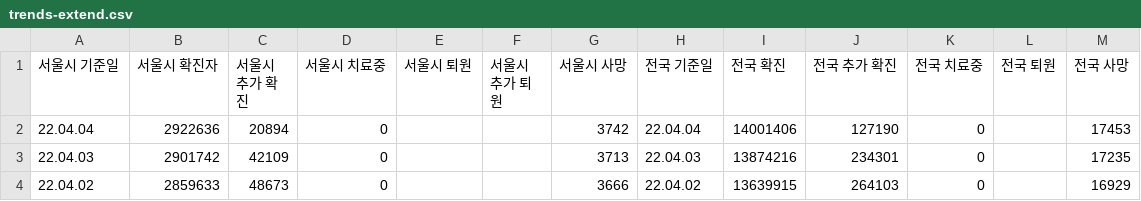
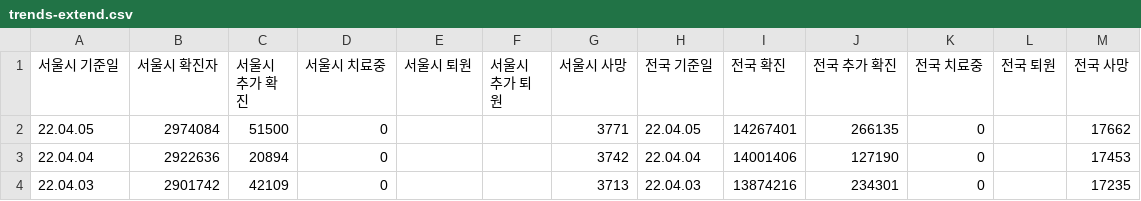
Before and after one commit to cozytk/covid_dashboard, a CSV file: data/trends-extend.csv, drawn as a sheet; only a part is shown; the shorter side is filled out with more unchanged rows.

Commit message:
cicd(csv): latest

```diff
--- a/data/trends-extend.csv
+++ b/data/trends-extend.csv
@@ -1,2 +1,3 @@
 서울시 기준일,서울시 확진자,서울시 추가 확진,서울시 치료중,서울시 퇴원,서울시 추가 퇴원,서울시 사망,전국 기준일,전국 확진,전국 추가 확진,전국 치료중,전국 퇴원,전국 사망
+22.04.05,2974084,51500,0,,,3771,22.04.05,14267401,266135,0,,17662
 22.04.04,2922636,20894,0,,,3742,22.04.04,14001406,127190,0,,17453
```
